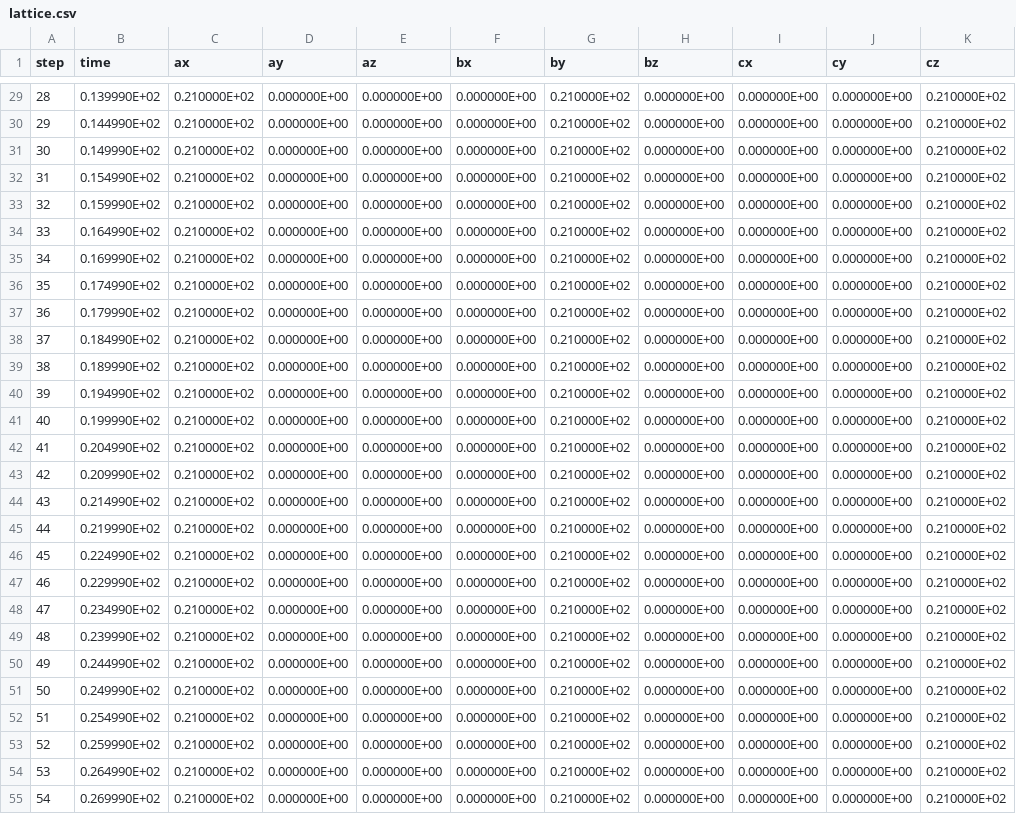
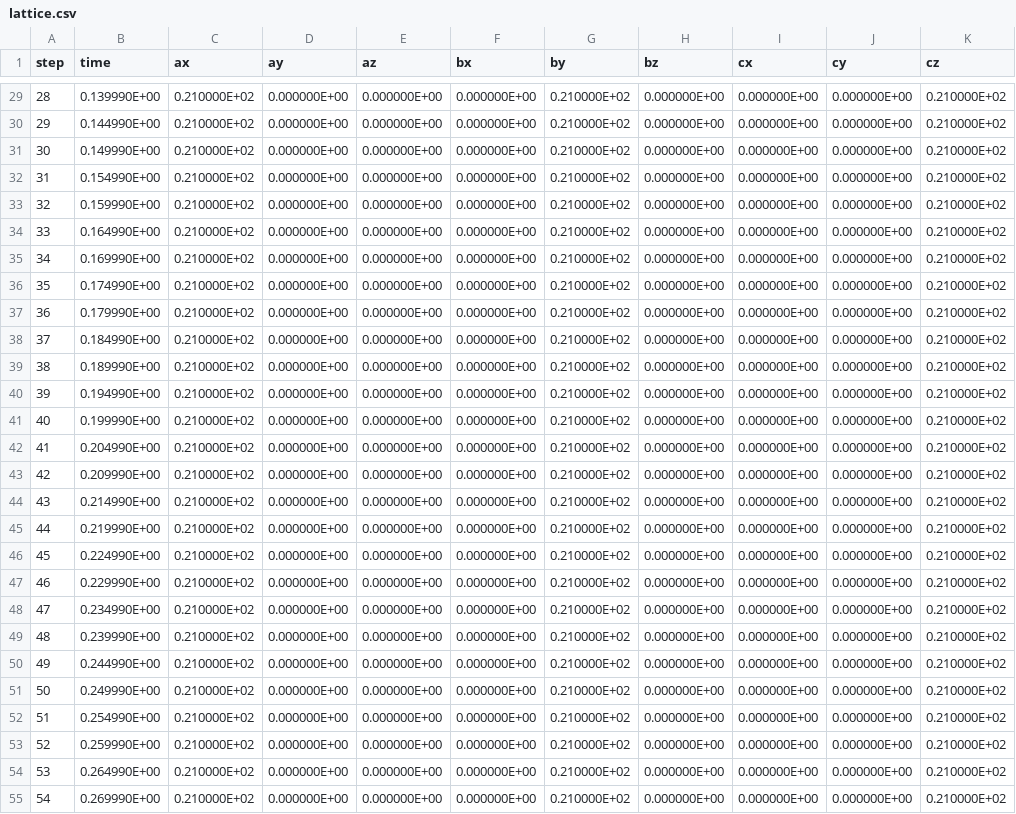
Before and after one commit to flavianowilliams/HICOLM3, a CSV file: examples/C2H4-gas/md/lattice.csv, drawn as a sheet; only a part is shown, gaps mark what is left out; the diff covers the shown part only; the diff names each change by its address in the sheet, - before the commit and + after, or states it on an @@ line.

```diff
--- a/examples/C2H4-gas/md/lattice.csv
+++ b/examples/C2H4-gas/md/lattice.csv
-B29 (time): 0.139990E+02
+B29 (time): 0.139990E+00
-B30 (time): 0.144990E+02
+B30 (time): 0.144990E+00
-B31 (time): 0.149990E+02
+B31 (time): 0.149990E+00
-B32 (time): 0.154990E+02
+B32 (time): 0.154990E+00
-B33 (time): 0.159990E+02
+B33 (time): 0.159990E+00
-B34 (time): 0.164990E+02
+B34 (time): 0.164990E+00
-B35 (time): 0.169990E+02
+B35 (time): 0.169990E+00
-B36 (time): 0.174990E+02
+B36 (time): 0.174990E+00
-B37 (time): 0.179990E+02
+B37 (time): 0.179990E+00
-B38 (time): 0.184990E+02
+B38 (time): 0.184990E+00
-B39 (time): 0.189990E+02
+B39 (time): 0.189990E+00
-B40 (time): 0.194990E+02
+B40 (time): 0.194990E+00
-B41 (time): 0.199990E+02
+B41 (time): 0.199990E+00
-B42 (time): 0.204990E+02
+B42 (time): 0.204990E+00
-B43 (time): 0.209990E+02
+B43 (time): 0.209990E+00
-B44 (time): 0.214990E+02
+B44 (time): 0.214990E+00
-B45 (time): 0.219990E+02
+B45 (time): 0.219990E+00
-B46 (time): 0.224990E+02
+B46 (time): 0.224990E+00
-B47 (time): 0.229990E+02
+B47 (time): 0.229990E+00
-B48 (time): 0.234990E+02
+B48 (time): 0.234990E+00
-B49 (time): 0.239990E+02
+B49 (time): 0.239990E+00
-B50 (time): 0.244990E+02
+B50 (time): 0.244990E+00
-B51 (time): 0.249990E+02
+B51 (time): 0.249990E+00
-B52 (time): 0.254990E+02
+B52 (time): 0.254990E+00
-B53 (time): 0.259990E+02
+B53 (time): 0.259990E+00
-B54 (time): 0.264990E+02
+B54 (time): 0.264990E+00
-B55 (time): 0.269990E+02
+B55 (time): 0.269990E+00
```
Also changed, not shown: 173 edited cells elsewhere in this file, examples/C2H4-gas/md/atoms.csv, examples/C2H4-gas/md/thermodynamics.csv, 6 other files.
